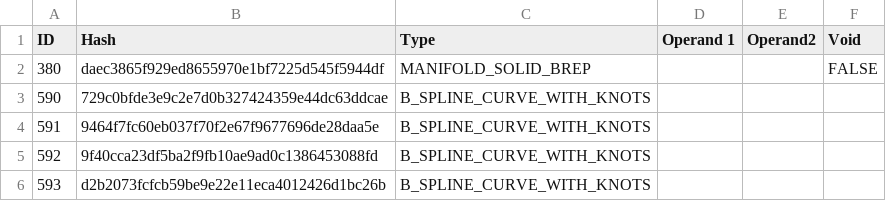
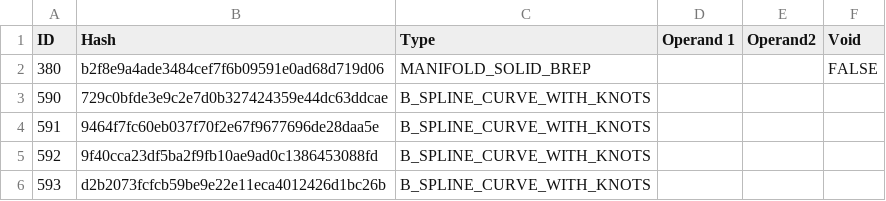
Before and after one commit to bldrs-ai/test-models, a CSV file: regression/test_models/nist_ctc_02_asme1_ap203.csv, drawn as a sheet; only a part is shown.

```diff
--- a/regression/test_models/nist_ctc_02_asme1_ap203.csv
+++ b/regression/test_models/nist_ctc_02_asme1_ap203.csv
@@ -1,3 +1,3 @@
 ID,Hash,Type,Operand 1,Operand2,Void
-380,daec3865f929ed8655970e1bf7225d545f5944df,MANIFOLD_SOLID_BREP,,,FALSE
+380,b2f8e9a4ade3484cef7f6b09591e0ad68d719d06,MANIFOLD_SOLID_BREP,,,FALSE
 590,729c0bfde3e9c2e7d0b327424359e44dc63ddcae,B_SPLINE_CURVE_WITH_KNOTS,,,
```
Also changed, not shown: regression/test_models/Assem_gearbox_v4 v3.csv, regression/test_models/Jetenginestep.csv, 17 other files.
